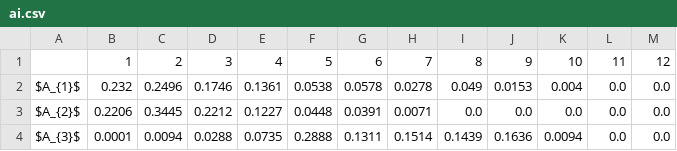
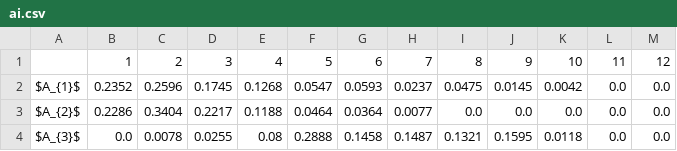
Before and after one commit to energyinpython/crispyn, a CSV file: examples/results_smaa/ai.csv, drawn as a sheet; only a part is shown; the diff covers the shown part only.

```diff
--- a/examples/results_smaa/ai.csv
+++ b/examples/results_smaa/ai.csv
@@ -1,4 +1,4 @@
 ,1,2,3,4,5,6,7,8,9,10,11,12
-$A_{1}$,0.232,0.2496,0.1746,0.1361,0.0538,0.0578,0.0278,0.049,0.0153,0.004,0.0,0.0
-$A_{2}$,0.2206,0.3445,0.2212,0.1227,0.0448,0.0391,0.0071,0.0,0.0,0.0,0.0,0.0
-$A_{3}$,0.0001,0.0094,0.0288,0.0735,0.2888,0.1311,0.1514,0.1439,0.1636,0.0094,0.0,0.0
+$A_{1}$,0.2352,0.2596,0.1745,0.1268,0.0547,0.0593,0.0237,0.0475,0.0145,0.0042,0.0,0.0
+$A_{2}$,0.2286,0.3404,0.2217,0.1188,0.0464,0.0364,0.0077,0.0,0.0,0.0,0.0,0.0
+$A_{3}$,0.0,0.0078,0.0255,0.08,0.2888,0.1458,0.1487,0.1321,0.1595,0.0118,0.0,0.0
```
Also changed, not shown: 97 edited cells elsewhere in this file, examples/results_smaa/cw.csv, 41 other files.
